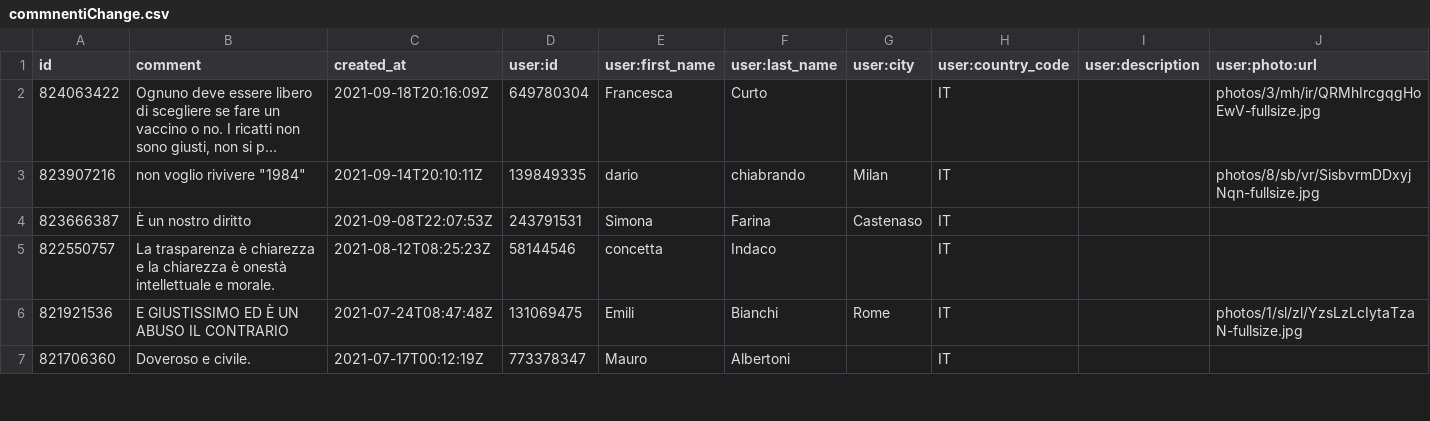
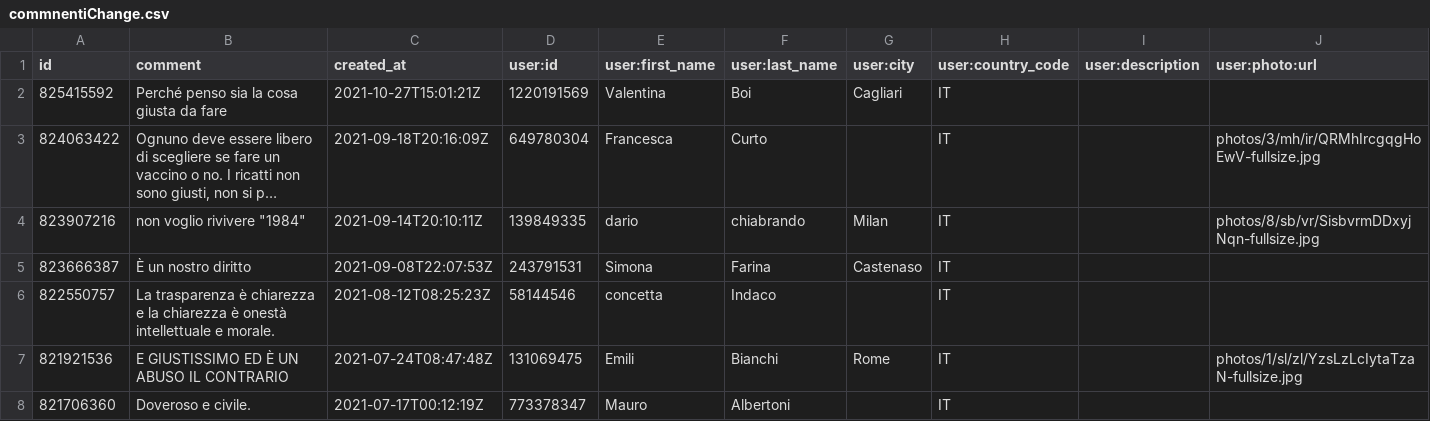
Before and after one commit to ondata/datibenecomune, a CSV file: risorse/commnentiChange.csv, drawn as a sheet; only a part is shown; long unchanged cells end in …; the diff names each change by its address in the sheet, - before the commit and + after, or states it on an @@ line.

```diff
--- a/risorse/commnentiChange.csv
+++ b/risorse/commnentiChange.csv
+row 2: 825415592 | Perché penso sia la cosa giusta da fare | 2021-10-27T15:01:21Z | 1220191569 | Valentina | Boi | Cagliari | IT
```
Also changed, not shown: 1 other file.
